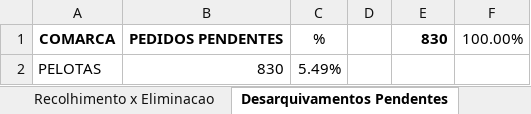
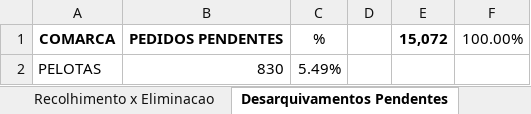
Before and after one commit to dilog-tjrs/comarcas, an Excel workbook: PELOTAS.xlsx, sheet Desarquivamentos Pendentes, drawn as a sheet; values as stored, in another font and other column widths than the file's, no borders; the diff names each change by its address in the sheet, - before the commit and + after, or states it on an @@ line.

Commit message:
Atualização automática de PELOTAS.xlsx

```diff
--- a/PELOTAS.xlsx (sheet Desarquivamentos Pendentes)
+++ b/PELOTAS.xlsx (sheet Desarquivamentos Pendentes)
-E1: 830
+E1: 15,072
```
Also changed, not shown: charts or pictures.
